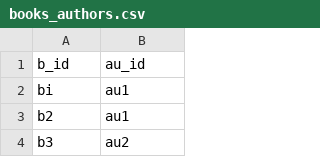
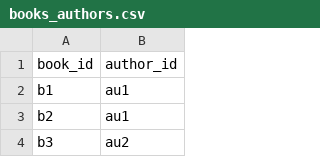
Before and after one commit to Sotarn123/datathink-assignment2Group6, a CSV file: books_authors.csv, drawn as a sheet; only a part is shown.

Commit message:
Update books_authors.csv

```diff
--- a/books_authors.csv
+++ b/books_authors.csv
@@ -1,3 +1,3 @@
-b_id,au_id
-bi,au1
+book_id,author_id
+b1,au1
 b2,au1
```
